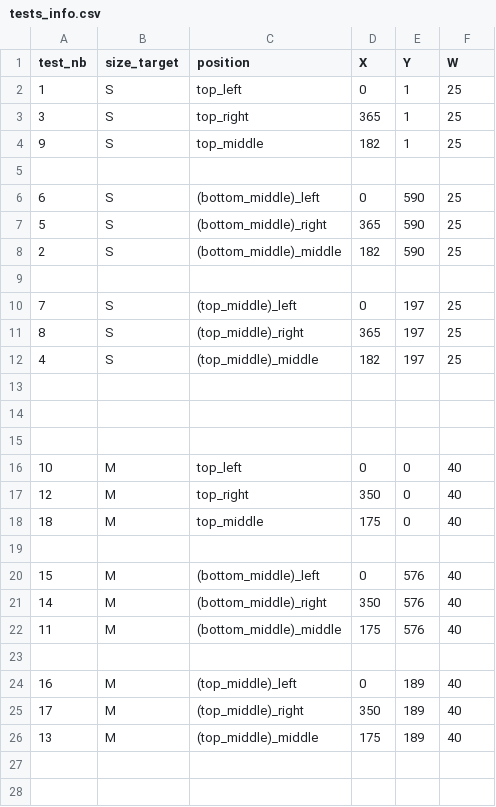
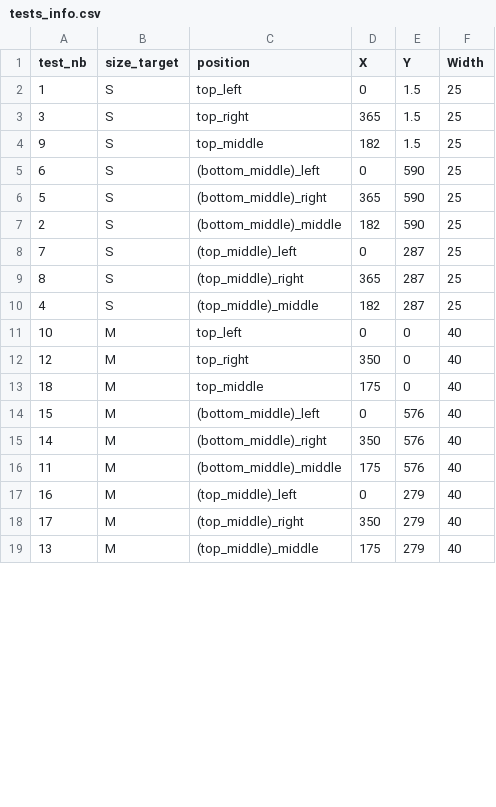
Before and after one commit to hayach2/HCI_TrackPad, a CSV file: src/dependencies/user_experience/tests_info.csv, drawn as a sheet; only a part is shown; the diff covers the shown part only.

```diff
--- a/src/dependencies/user_experience/tests_info.csv
+++ b/src/dependencies/user_experience/tests_info.csv
@@ -1,6 +1,5 @@
-test_nb,size_target,position,X,Y,W
-1,S,top_left,0,1,25
-3,S,top_right,365,1,25
-9,S,top_middle,182,1,25
-
+test_nb,size_target,position,X,Y,Width
+1,S,top_left,0,1.5,25
+3,S,top_right,365,1.5,25
+9,S,top_middle,182,1.5,25
 6,S,(bottom_middle)_left,0,590,25
@@ -8,9 +7,5 @@ test_nb,size_target,position,X,Y,W
 2,S,(bottom_middle)_middle,182,590,25
-
-7,S,(top_middle)_left,0,197,25
-8,S,(top_middle)_right,365,197,25
-4,S,(top_middle)_middle,182,197,25
-
-
-
+7,S,(top_middle)_left,0,287,25
+8,S,(top_middle)_right,365,287,25
+4,S,(top_middle)_middle,182,287,25
 10,M,top_left,0,0,40
@@ -18,3 +13,2 @@ test_nb,size_target,position,X,Y,W
 18,M,top_middle,175,0,40
-
 15,M,(bottom_middle)_left,0,576,40
@@ -22,7 +16,4 @@ test_nb,size_target,position,X,Y,W
 11,M,(bottom_middle)_middle,175,576,40
-
-16,M,(top_middle)_left,0,189,40
-17,M,(top_middle)_right,350,189,40
-13,M,(top_middle)_middle,175,189,40
-
-
+16,M,(top_middle)_left,0,279,40
+17,M,(top_middle)_right,350,279,40
+13,M,(top_middle)_middle,175,279,40
```
Also changed, not shown: 3 removed rows and 12 edited cells elsewhere in this file, 21 other files.
